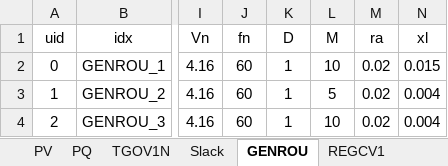
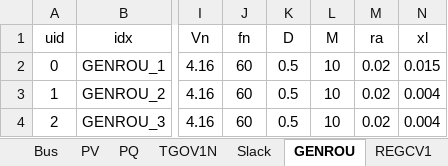
Before and after one commit to shebuxin/andes, an Excel workbook: bshe/Case_123bus/case123_REGCV1_v4.xlsx, sheet GENROU, drawn as a sheet; only a part is shown, gaps mark what is left out; values as stored, in another font and other column widths than the file's, no borders; the diff names each change by its address in the sheet, - before the commit and + after, or states it on an @@ line.

```diff
--- a/bshe/Case_123bus/case123_REGCV1_v4.xlsx (sheet GENROU)
+++ b/bshe/Case_123bus/case123_REGCV1_v4.xlsx (sheet GENROU)
-K2:K4 (D): 1
+K2:K4 (D): 0.5
-L3 (M): 5
+L3 (M): 10
```
Also changed, not shown: sheet BusROCOF, sheet REGCV1, sheet PV, other sheet tabs, bshe/Case_123bus/case123_REGCV1_v3.xlsx, 1 other file.
